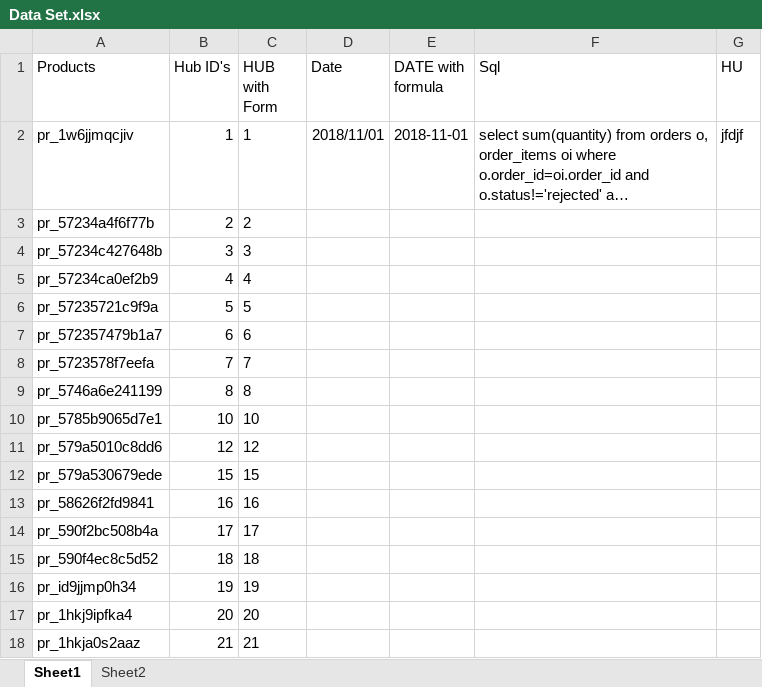
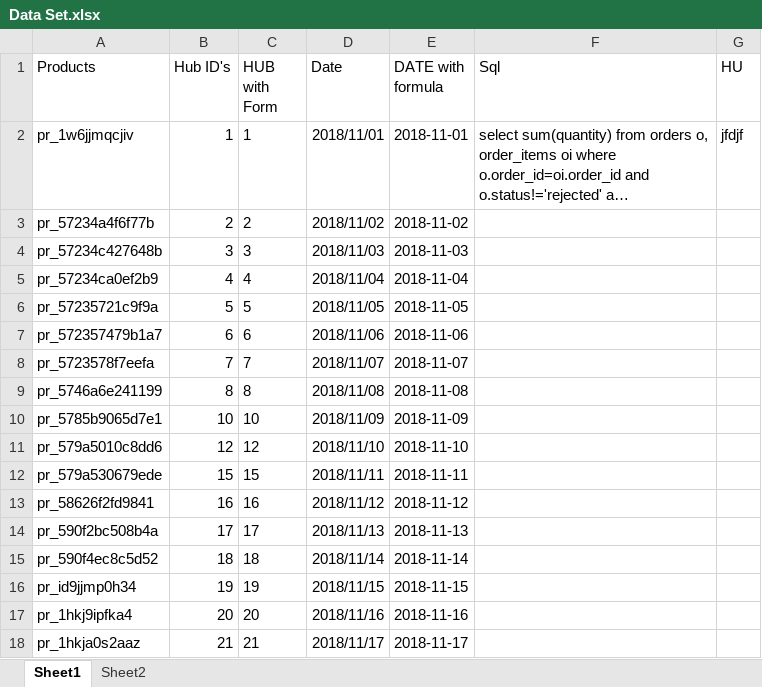
Before and after one commit to VishwaLicious/DataPlanning-Automation, an Excel workbook: websiteautomation/ExcelData/Data Set.xlsx, sheet Sheet1, drawn as a sheet; only a part is shown; long unchanged cells end in …; values as stored, in another font and other column widths than the file's, no borders; the diff covers the shown part only; the diff names each change by its address in the sheet, - before the commit and + after, or states it on an @@ line.

Commit message:
Data Importing fix

```diff
--- a/websiteautomation/ExcelData/Data Set.xlsx (sheet Sheet1)
+++ b/websiteautomation/ExcelData/Data Set.xlsx (sheet Sheet1)
-D3 (Date): (empty)
+D3 (Date): 2018/11/02
-E3 (DATE with formula): (empty)
+E3 (DATE with formula): 2018-11-02
-D4 (Date): (empty)
+D4 (Date): 2018/11/03
-E4 (DATE with formula): (empty)
+E4 (DATE with formula): 2018-11-03
-D5 (Date): (empty)
+D5 (Date): 2018/11/04
-E5 (DATE with formula): (empty)
+E5 (DATE with formula): 2018-11-04
-D6 (Date): (empty)
+D6 (Date): 2018/11/05
-E6 (DATE with formula): (empty)
+E6 (DATE with formula): 2018-11-05
-D7 (Date): (empty)
+D7 (Date): 2018/11/06
-E7 (DATE with formula): (empty)
+E7 (DATE with formula): 2018-11-06
-D8 (Date): (empty)
+D8 (Date): 2018/11/07
-E8 (DATE with formula): (empty)
+E8 (DATE with formula): 2018-11-07
-D9 (Date): (empty)
+D9 (Date): 2018/11/08
-E9 (DATE with formula): (empty)
+E9 (DATE with formula): 2018-11-08
-D10 (Date): (empty)
+D10 (Date): 2018/11/09
-E10 (DATE with formula): (empty)
+E10 (DATE with formula): 2018-11-09
-D11 (Date): (empty)
+D11 (Date): 2018/11/10
-E11 (DATE with formula): (empty)
+E11 (DATE with formula): 2018-11-10
-D12 (Date): (empty)
+D12 (Date): 2018/11/11
-E12 (DATE with formula): (empty)
+E12 (DATE with formula): 2018-11-11
-D13 (Date): (empty)
+D13 (Date): 2018/11/12
-E13 (DATE with formula): (empty)
+E13 (DATE with formula): 2018-11-12
-D14 (Date): (empty)
+D14 (Date): 2018/11/13
-E14 (DATE with formula): (empty)
+E14 (DATE with formula): 2018-11-13
-D15 (Date): (empty)
+D15 (Date): 2018/11/14
-E15 (DATE with formula): (empty)
+E15 (DATE with formula): 2018-11-14
-D16 (Date): (empty)
+D16 (Date): 2018/11/15
-E16 (DATE with formula): (empty)
+E16 (DATE with formula): 2018-11-15
-D17 (Date): (empty)
+D17 (Date): 2018/11/16
-E17 (DATE with formula): (empty)
+E17 (DATE with formula): 2018-11-16
-D18 (Date): (empty)
+D18 (Date): 2018/11/17
-E18 (DATE with formula): (empty)
+E18 (DATE with formula): 2018-11-17
```
Also changed, not shown: 25 edited cells elsewhere in this sheet, 1 other file.
